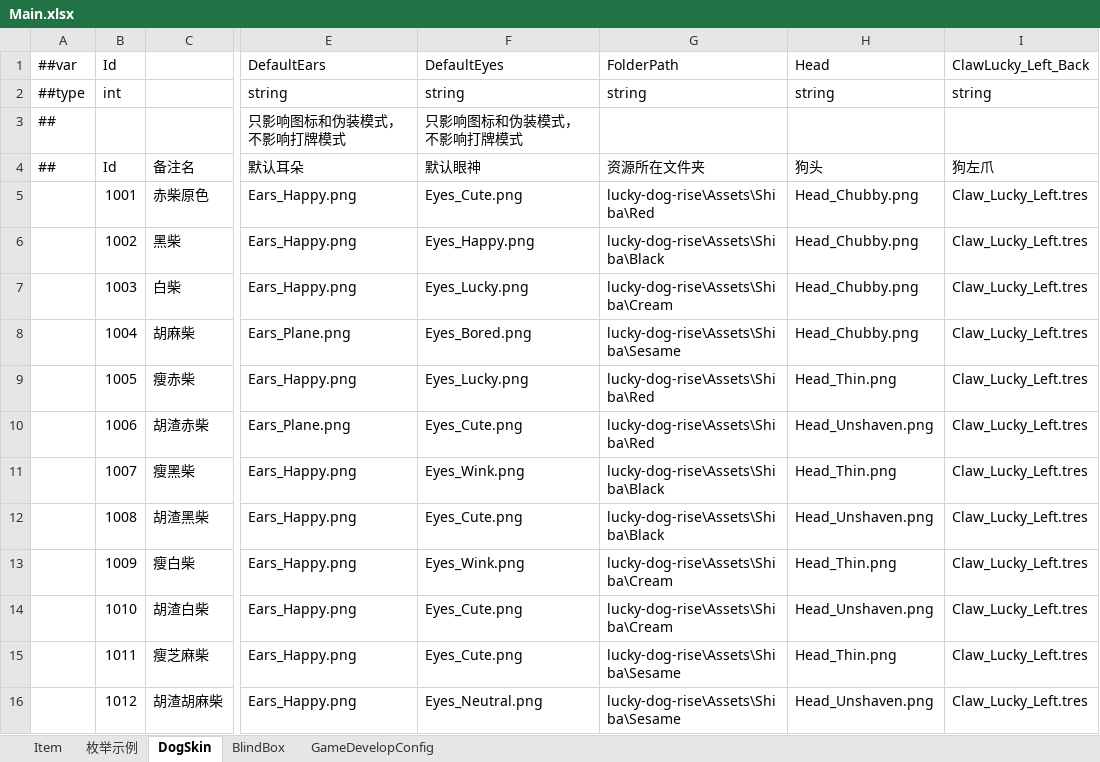
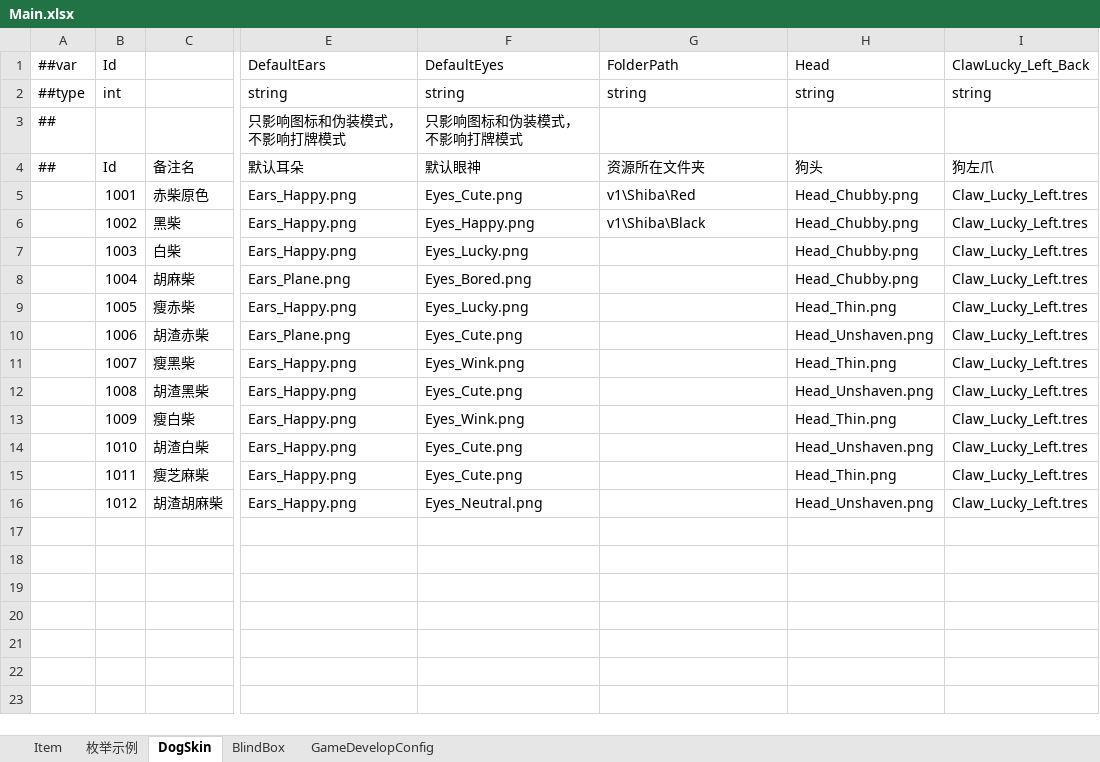
Before and after one commit to SeananTQ/lucky-dog-pub-2026, an Excel workbook: luban-excels/xlsx/Main.xlsx, sheet DogSkin, drawn as a sheet; only a part is shown, gaps mark what is left out; values as stored, in another font and other column widths than the file's, no borders; the diff names each change by its address in the sheet, - before the commit and + after, or states it on an @@ line.

```diff
--- a/luban-excels/xlsx/Main.xlsx (sheet DogSkin)
+++ b/luban-excels/xlsx/Main.xlsx (sheet DogSkin)
-G5 (FolderPath): lucky-dog-rise\Assets\Shiba\Red
+G5 (FolderPath): v1\Shiba\Red
-G6 (FolderPath): lucky-dog-rise\Assets\Shiba\Black
+G6 (FolderPath): v1\Shiba\Black
-G7 (FolderPath): lucky-dog-rise\Assets\Shiba\Cream
+G7 (FolderPath): (empty)
-G8 (FolderPath): lucky-dog-rise\Assets\Shiba\Sesame
+G8 (FolderPath): (empty)
-G9:G10 (FolderPath): lucky-dog-rise\Assets\Shiba\Red
+G9:G10 (FolderPath): (empty)
-G11:G12 (FolderPath): lucky-dog-rise\Assets\Shiba\Black
+G11:G12 (FolderPath): (empty)
-G13:G14 (FolderPath): lucky-dog-rise\Assets\Shiba\Cream
+G13:G14 (FolderPath): (empty)
-G15:G16 (FolderPath): lucky-dog-rise\Assets\Shiba\Sesame
+G15:G16 (FolderPath): (empty)
```
Also changed, not shown: sheet Item, sheet 枚举示例, luban-excels/xlsx/__enums__.xlsx, 1 other file.
